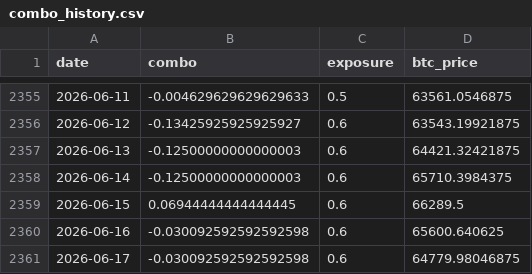
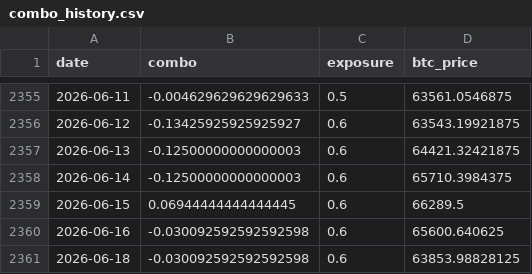
Before and after one commit to DarkoIOSG/d10-strategy, a CSV file: data/combo_history.csv, drawn as a sheet; only a part is shown, gaps mark what is left out.

```diff
--- a/data/combo_history.csv
+++ b/data/combo_history.csv
@@ -2360,2 +2360,2 @@ date,combo,exposure,btc_price
 2026-06-16,-0.030092592592592598,0.6,65600.640625
-2026-06-17,-0.030092592592592598,0.6,64779.98046875
+2026-06-18,-0.030092592592592598,0.6,63853.98828125
```
Also changed, not shown: 2 other files.
